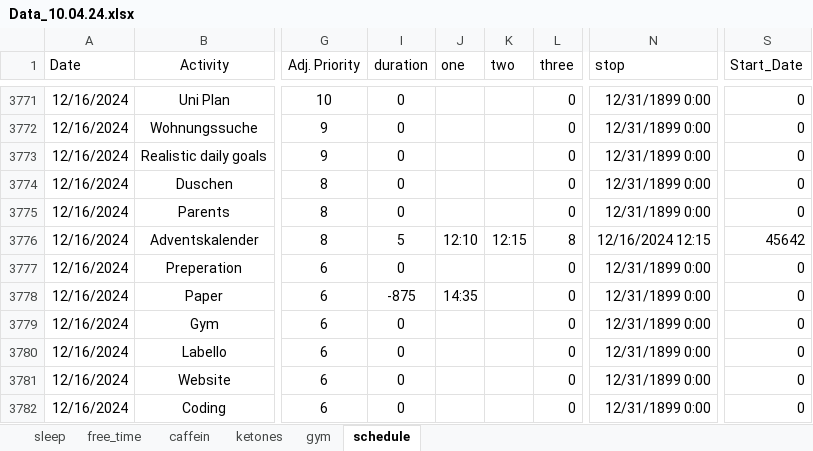
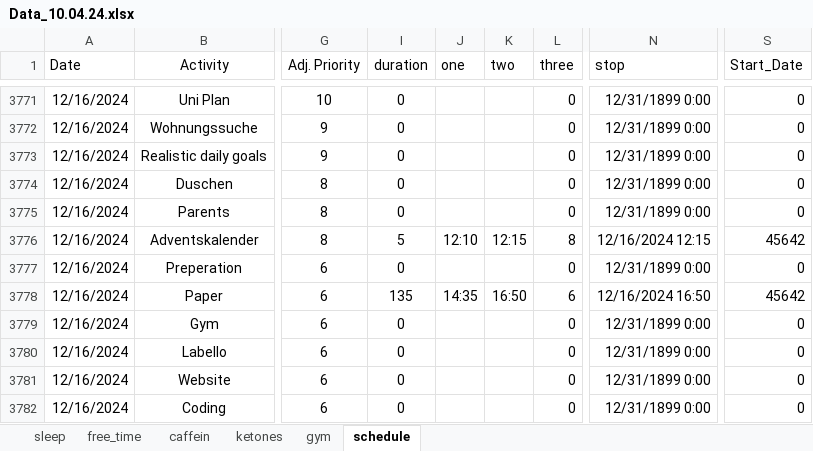
Before and after one commit to chris-kremer/dashapp, an Excel workbook: Data_10.04.24.xlsx, sheet schedule, drawn as a sheet; only a part is shown, gaps mark what is left out; values as stored, in another font and other column widths than the file's, no borders; conditional formats not drawn; the diff names each change by its address in the sheet, - before the commit and + after, or states it on an @@ line.

Commit message:
Automated update for Excel file

```diff
--- a/Data_10.04.24.xlsx (sheet schedule)
+++ b/Data_10.04.24.xlsx (sheet schedule)
-I3778 (duration): -875
+I3778 (duration): 135
-K3778 (two): (empty)
+K3778 (two): 16:50
-L3778 (three): 0
+L3778 (three): 6
-N3778 (stop): 12/31/1899 0:00
+N3778 (stop): 12/16/2024 16:50
-S3778 (Start_Date): 0
+S3778 (Start_Date): 45642
```
